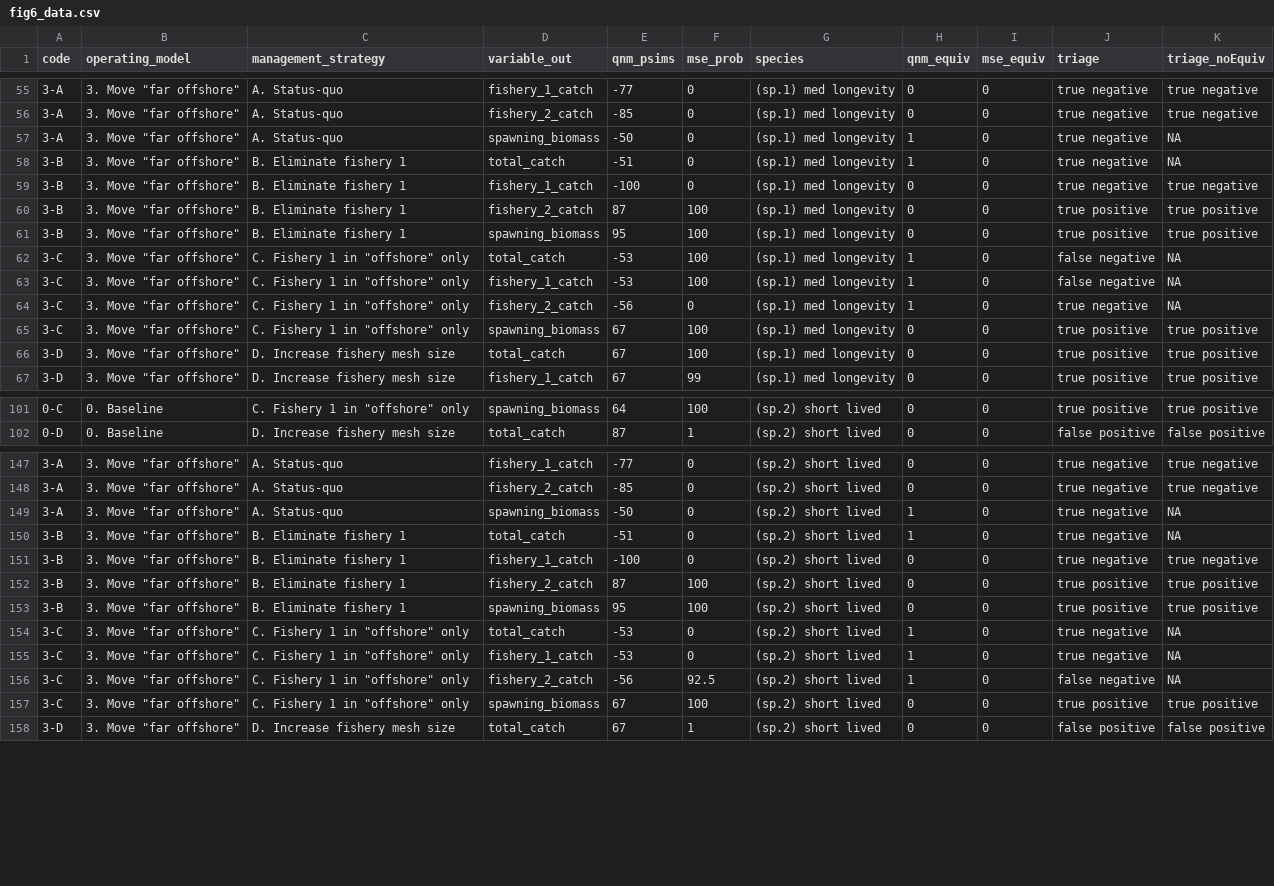
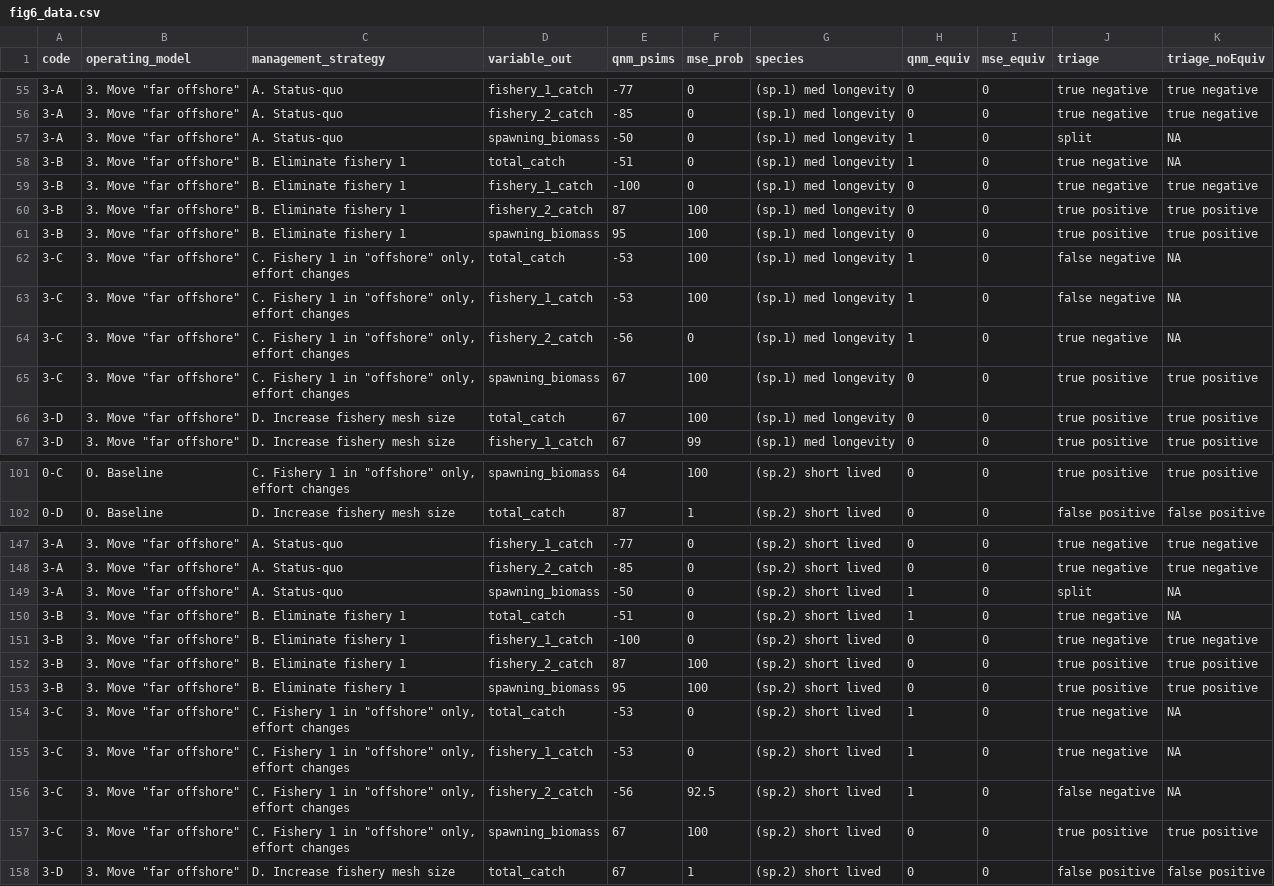
Before and after one commit to mfisher5/qualitative-MSEs, a CSV file: data/results/fig6_data.csv, drawn as a sheet; only a part is shown, gaps mark what is left out; the diff covers the shown part only.

```diff
--- a/data/results/fig6_data.csv
+++ b/data/results/fig6_data.csv
@@ -56,3 +68,3 @@ code,operating_model,management_strategy,variable_out,qnm_psims,mse_prob,species
 3-A,"3. Move ""far offshore""",A. Status-quo,fishery_2_catch,-85,0,(sp.1) med longevity,0,0,true negative,true negative
-3-A,"3. Move ""far offshore""",A. Status-quo,spawning_biomass,-50,0,(sp.1) med longevity,1,0,true negative,NA
+3-A,"3. Move ""far offshore""",A. Status-quo,spawning_biomass,-50,0,(sp.1) med longevity,1,0,split,NA
 3-B,"3. Move ""far offshore""",B. Eliminate fishery 1,total_catch,-51,0,(sp.1) med longevity,1,0,true negative,NA
@@ -61,6 +73,10 @@ code,operating_model,management_strategy,variable_out,qnm_psims,mse_prob,species
 3-B,"3. Move ""far offshore""",B. Eliminate fishery 1,spawning_biomass,95,100,(sp.1) med longevity,0,0,true positive,true positive
-3-C,"3. Move ""far offshore""","C. Fishery 1 in ""offshore"" only",total_catch,-53,100,(sp.1) med longevity,1,0,false negative,NA
-3-C,"3. Move ""far offshore""","C. Fishery 1 in ""offshore"" only",fishery_1_catch,-53,100,(sp.1) med longevity,1,0,false negative,NA
-3-C,"3. Move ""far offshore""","C. Fishery 1 in ""offshore"" only",fishery_2_catch,-56,0,(sp.1) med longevity,1,0,true negative,NA
-3-C,"3. Move ""far offshore""","C. Fishery 1 in ""offshore"" only",spawning_biomass,67,100,(sp.1) med longevity,0,0,true positive,true positive
+3-C,"3. Move ""far offshore""","C. Fishery 1 in ""offshore"" only,
+effort changes",total_catch,-53,100,(sp.1) med longevity,1,0,false negative,NA
+3-C,"3. Move ""far offshore""","C. Fishery 1 in ""offshore"" only,
+effort changes",fishery_1_catch,-53,100,(sp.1) med longevity,1,0,false negative,NA
+3-C,"3. Move ""far offshore""","C. Fishery 1 in ""offshore"" only,
+effort changes",fishery_2_catch,-56,0,(sp.1) med longevity,1,0,true negative,NA
+3-C,"3. Move ""far offshore""","C. Fishery 1 in ""offshore"" only,
+effort changes",spawning_biomass,67,100,(sp.1) med longevity,0,0,true positive,true positive
 3-D,"3. Move ""far offshore""",D. Increase fishery mesh size,total_catch,67,100,(sp.1) med longevity,0,0,true positive,true positive
@@ -101,2 +124,3 @@ code,operating_model,management_strategy,variable_out,qnm_psims,mse_prob,species
-0-C,0. Baseline,"C. Fishery 1 in ""offshore"" only",spawning_biomass,64,100,(sp.2) short lived,0,0,true positive,true positive
+0-C,0. Baseline,"C. Fishery 1 in ""offshore"" only,
+effort changes",spawning_biomass,64,100,(sp.2) short lived,0,0,true positive,true positive
 0-D,0. Baseline,D. Increase fishery mesh size,total_catch,87,1,(sp.2) short lived,0,0,false positive,false positive
@@ -148,3 +180,3 @@ code,operating_model,management_strategy,variable_out,qnm_psims,mse_prob,species
 3-A,"3. Move ""far offshore""",A. Status-quo,fishery_2_catch,-85,0,(sp.2) short lived,0,0,true negative,true negative
-3-A,"3. Move ""far offshore""",A. Status-quo,spawning_biomass,-50,0,(sp.2) short lived,1,0,true negative,NA
+3-A,"3. Move ""far offshore""",A. Status-quo,spawning_biomass,-50,0,(sp.2) short lived,1,0,split,NA
 3-B,"3. Move ""far offshore""",B. Eliminate fishery 1,total_catch,-51,0,(sp.2) short lived,1,0,true negative,NA
@@ -153,6 +185,10 @@ code,operating_model,management_strategy,variable_out,qnm_psims,mse_prob,species
 3-B,"3. Move ""far offshore""",B. Eliminate fishery 1,spawning_biomass,95,100,(sp.2) short lived,0,0,true positive,true positive
-3-C,"3. Move ""far offshore""","C. Fishery 1 in ""offshore"" only",total_catch,-53,0,(sp.2) short lived,1,0,true negative,NA
-3-C,"3. Move ""far offshore""","C. Fishery 1 in ""offshore"" only",fishery_1_catch,-53,0,(sp.2) short lived,1,0,true negative,NA
-3-C,"3. Move ""far offshore""","C. Fishery 1 in ""offshore"" only",fishery_2_catch,-56,92.5,(sp.2) short lived,1,0,false negative,NA
-3-C,"3. Move ""far offshore""","C. Fishery 1 in ""offshore"" only",spawning_biomass,67,100,(sp.2) short lived,0,0,true positive,true positive
+3-C,"3. Move ""far offshore""","C. Fishery 1 in ""offshore"" only,
+effort changes",total_catch,-53,0,(sp.2) short lived,1,0,true negative,NA
+3-C,"3. Move ""far offshore""","C. Fishery 1 in ""offshore"" only,
+effort changes",fishery_1_catch,-53,0,(sp.2) short lived,1,0,true negative,NA
+3-C,"3. Move ""far offshore""","C. Fishery 1 in ""offshore"" only,
+effort changes",fishery_2_catch,-56,92.5,(sp.2) short lived,1,0,false negative,NA
+3-C,"3. Move ""far offshore""","C. Fishery 1 in ""offshore"" only,
+effort changes",spawning_biomass,67,100,(sp.2) short lived,0,0,true positive,true positive
 3-D,"3. Move ""far offshore""",D. Increase fishery mesh size,total_catch,67,1,(sp.2) short lived,0,0,false positive,false positive
```
Also changed, not shown: 71 edited cells elsewhere in this file, 6 other files.
